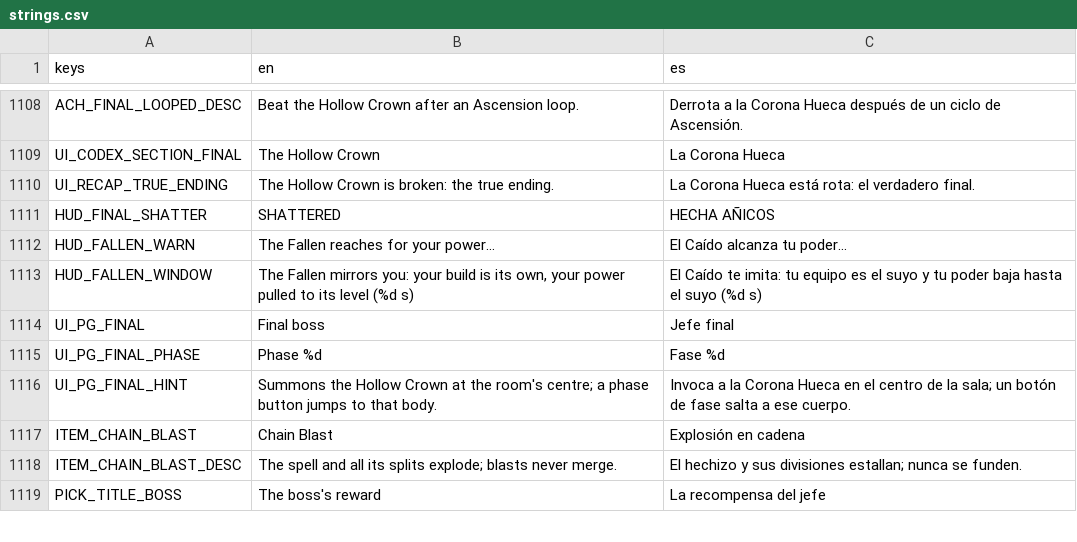
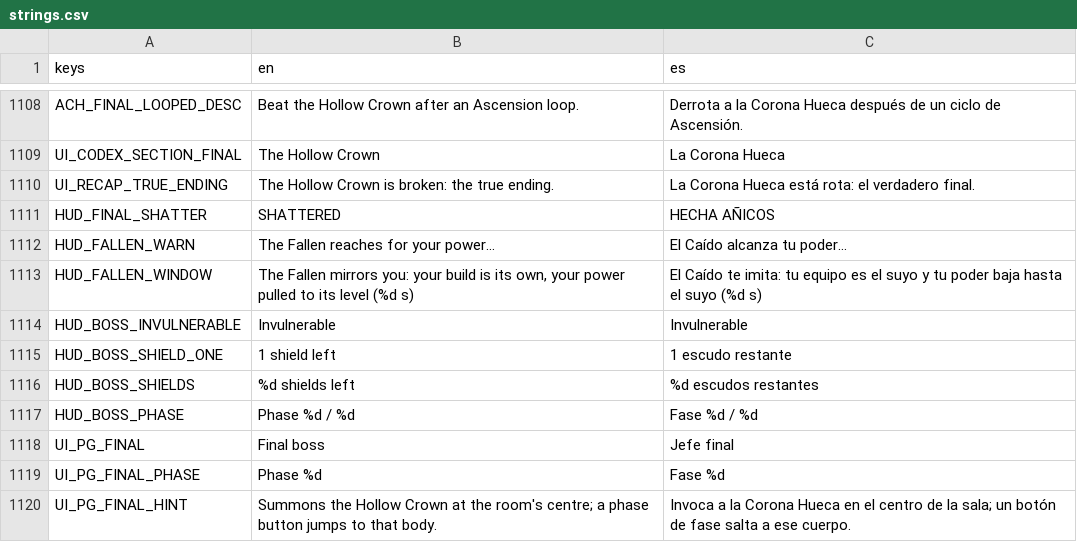
Before and after one commit to riusprime/zero-depth, a CSV file: locale/strings.csv, drawn as a sheet; only a part is shown, gaps mark what is left out; the shorter side is filled out with more unchanged rows; the diff names each change by its address in the sheet, - before the commit and + after, or states it on an @@ line.

```diff
--- a/locale/strings.csv
+++ b/locale/strings.csv
+row 1114: HUD_BOSS_INVULNERABLE | Invulnerable | Invulnerable
+row 1115: HUD_BOSS_SHIELD_ONE | 1 shield left | 1 escudo restante
+row 1116: HUD_BOSS_SHIELDS | %d shields left | %d escudos restantes
+row 1117: HUD_BOSS_PHASE | Phase %d / %d | Fase %d / %d
```
Also changed, not shown: 32 other files.
